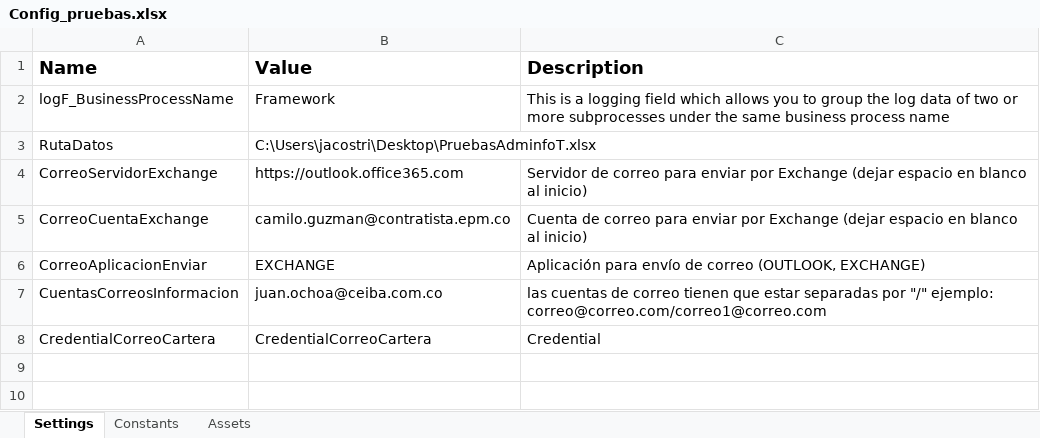
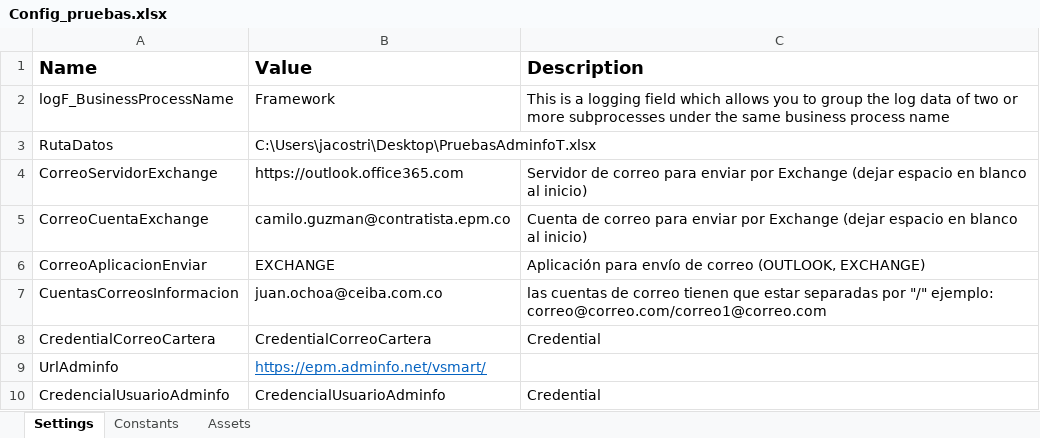
Before and after one commit to jochoar01/DesarrollosRPA-EPM, an Excel workbook: Maquinas Virtuales/CarteraInsolvenciaProcesoAdminfo/Configuraciones/Config_pruebas.xlsx, sheet Settings, drawn as a sheet; values as stored, in another font and other column widths than the file's, no borders; the diff names each change by its address in the sheet, - before the commit and + after, or states it on an @@ line.

Commit message:
Ajustes adminfo

```diff
--- a/Maquinas Virtuales/CarteraInsolvenciaProcesoAdminfo/Configuraciones/Config_pruebas.xlsx (sheet Settings)
+++ b/Maquinas Virtuales/CarteraInsolvenciaProcesoAdminfo/Configuraciones/Config_pruebas.xlsx (sheet Settings)
+row 9: UrlAdminfo | https://epm.adminfo.net/vsmart/
+row 10: CredencialUsuarioAdminfo | CredencialUsuarioAdminfo | Credential
```
Also changed, not shown: sheet Assets, 17 other files.
